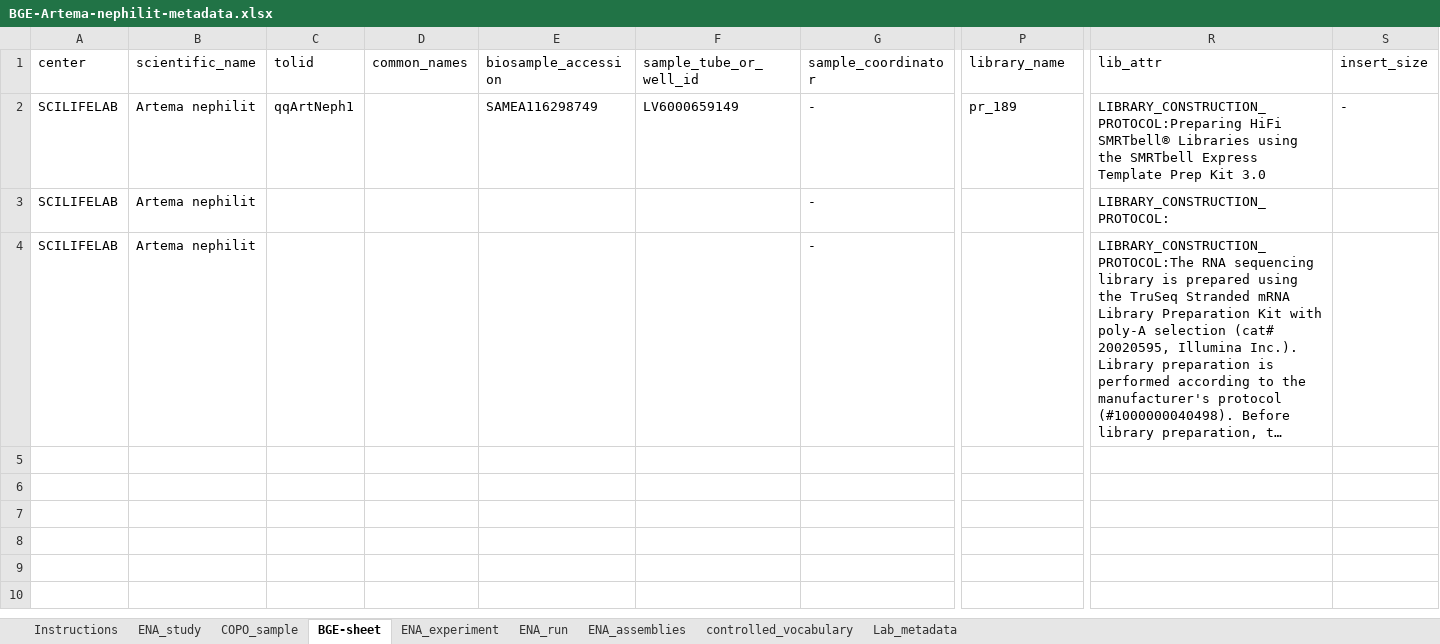
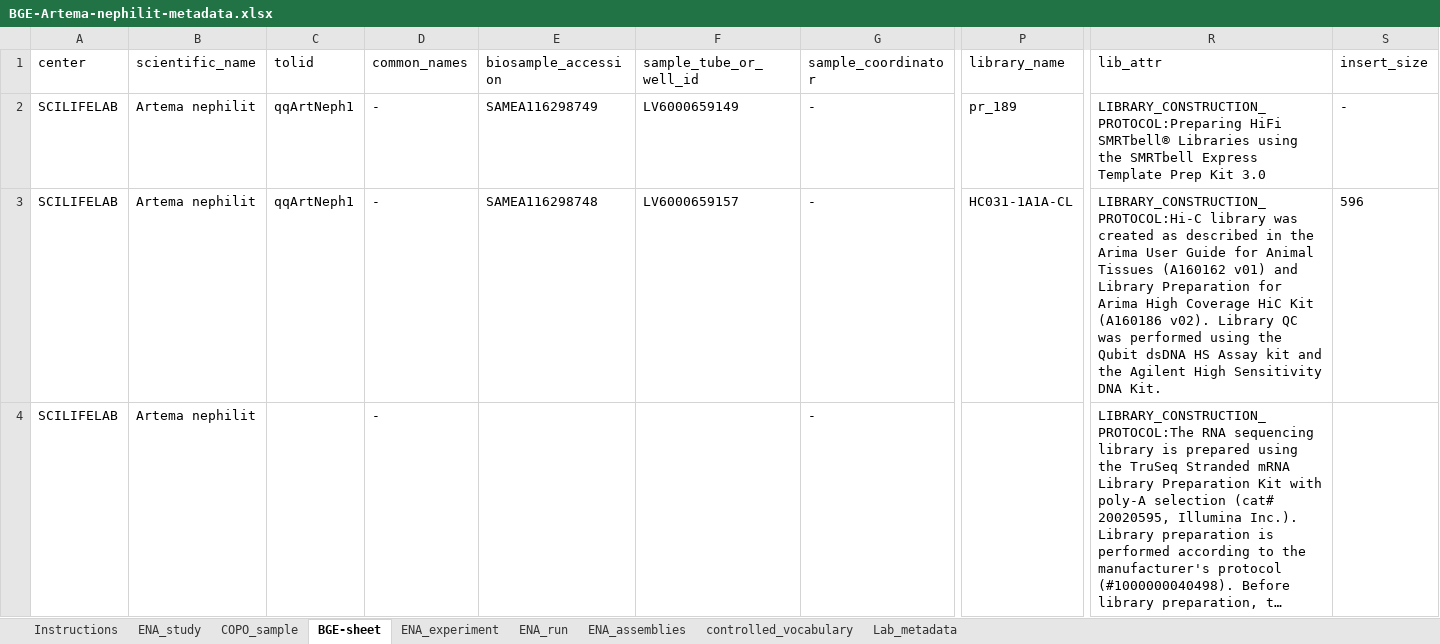
Before and after one commit to NBISweden/data-submission-documentation, an Excel workbook: ENA/BGE-Artema-nephilit/data/BGE-Artema-nephilit-metadata.xlsx, sheet BGE-sheet, drawn as a sheet; only a part is shown, gaps mark what is left out; long unchanged cells end in …; values as stored, in another font and other column widths than the file's, no borders; charts and pictures not drawn; the diff names each change by its address in the sheet, - before the commit and + after, or states it on an @@ line.

```diff
--- a/ENA/BGE-Artema-nephilit/data/BGE-Artema-nephilit-metadata.xlsx (sheet BGE-sheet)
+++ b/ENA/BGE-Artema-nephilit/data/BGE-Artema-nephilit-metadata.xlsx (sheet BGE-sheet)
-D2:D4 (common_names): (empty)
+D2:D4 (common_names): -
-C3 (tolid): (empty)
+C3 (tolid): qqArtNeph1
-E3 (biosample_accession): (empty)
+E3 (biosample_accession): SAMEA116298748
-F3 (sample_tube_or_well_id): (empty)
+F3 (sample_tube_or_well_id): LV6000659157
-P3 (library_name): (empty)
+P3 (library_name): HC031-1A1A-CL
-R3 (lib_attr): LIBRARY_CONSTRUCTION_PROTOCOL:
+R3 (lib_attr): LIBRARY_CONSTRUCTION_PROTOCOL:Hi-C library was created as described in the Arima User Guide for Animal Tissues (A160162 v01) and Library Preparation for Arima High Coverage HiC Kit (A160186 v02). Library QC was performed using the Qubit dsDNA HS Assay kit and the Agilent High Sensitivity DNA Kit.
-S3 (insert_size): (empty)
+S3 (insert_size): 596
```
Also changed, not shown: ENA/BGE-Monachus-monachus/data/BGE-Monachus-monachus-metadata.xlsx, ENA/BGE-Niphargus-gammariformis/data/BGE-Niphargus-gammariformis-metadata.xlsx, 56 other files.
